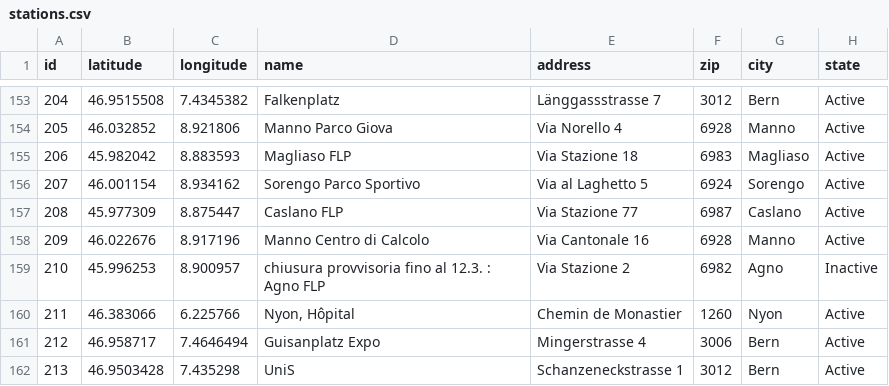
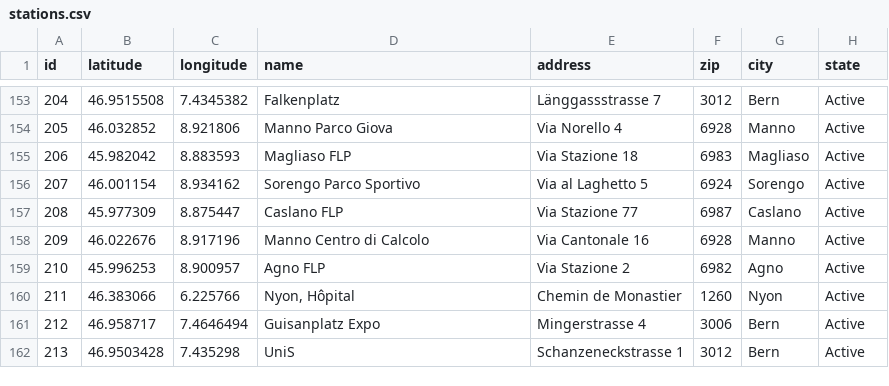
Before and after one commit to misialq/publibike-stations, a CSV file: stations/stations.csv, drawn as a sheet; only a part is shown, gaps mark what is left out.

Commit message:
GHA: Update the list of PubliBike stations

```diff
--- a/stations/stations.csv
+++ b/stations/stations.csv
@@ -158,3 +158,3 @@ id,latitude,longitude,name,address,zip,city,state
 209,46.022676,8.917196,Manno Centro di Calcolo,Via Cantonale 16,6928,Manno,Active
-210,45.996253,8.900957,chiusura provvisoria fino al 12.3. : Agno FLP,Via Stazione 2,6982,Agno,Inactive
+210,45.996253,8.900957,Agno FLP,Via Stazione 2,6982,Agno,Active
 211,46.383066,6.225766,"Nyon, Hôpital",Chemin de Monastier,1260,Nyon,Active
```
